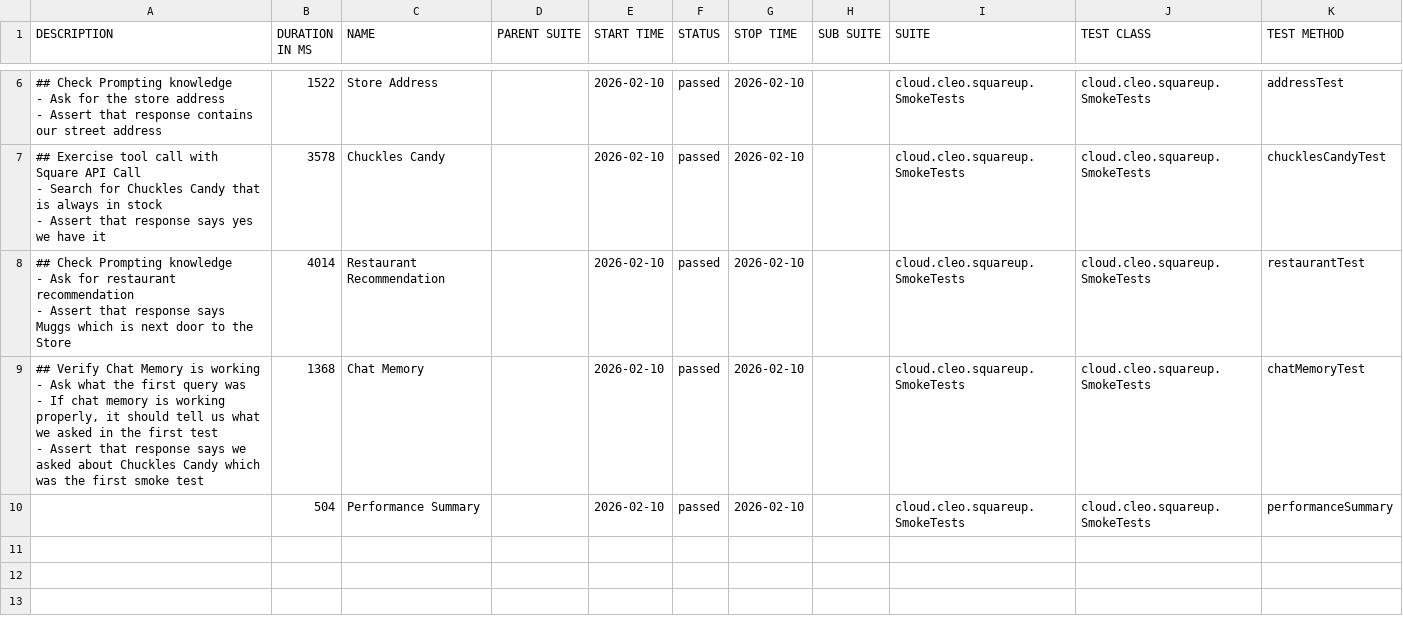
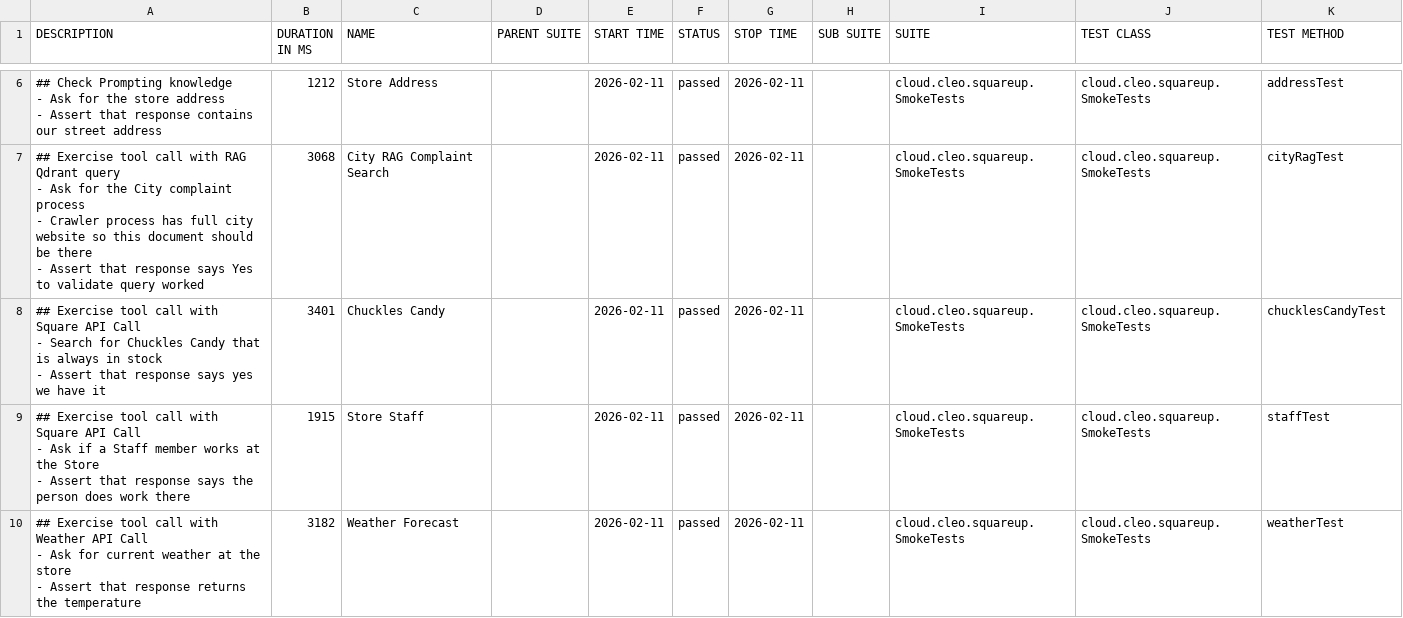
Before and after one commit to docwho2/java-squareup-spring-ai-ivr, a CSV file: us.amazon.nova-2-lite-v1_0/SmokeTests/data/suites.csv, drawn as a sheet; only a part is shown, gaps mark what is left out; the diff covers the shown part only.

```diff
--- a/us.amazon.nova-2-lite-v1_0/SmokeTests/data/suites.csv
+++ b/us.amazon.nova-2-lite-v1_0/SmokeTests/data/suites.csv
@@ -19,18 +16,21 @@
-"## Check Prompting knowledge
-- Ask for the store address
-- Assert that response contains our street address
-","1522","Store Address","","2026-02-10","passed","2026-02-10","","cloud.cleo.squareup.SmokeTests","cloud.cleo.squareup.SmokeTests","addressTest"
-"## Exercise tool call with Square API Call
-- Search for Chuckles Candy that is always in stock
-- Assert that response says yes we have it
-","3578","Chuckles Candy","","2026-02-10","passed","2026-02-10","","cloud.cleo.squareup.SmokeTests","cloud.cleo.squareup.SmokeTests","chucklesCandyTest"
-"## Check Prompting knowledge
-- Ask for restaurant recommendation
-- Assert that response says Muggs which is next door to the Store
-","4014","Restaurant Recommendation","","2026-02-10","passed","2026-02-10","","cloud.cleo.squareup.SmokeTests","cloud.cleo.squareup.SmokeTests","restaurantTest"
-"## Verify Chat Memory is working
-- Ask what the first query was
-  - If chat memory is working properly, it should tell us what we asked in the first test
-- Assert that response says we asked about Chuckles Candy which was the first smoke test
-","1368","Chat Memory","","2026-02-10","passed","2026-02-10","","cloud.cleo.squareup.SmokeTests","cloud.cleo.squareup.SmokeTests","chatMemoryTest"
-"","504","Performance Summary","","2026-02-10","passed","2026-02-10","","cloud.cleo.squareup.SmokeTests","cloud.cleo.squareup.SmokeTests","performanceSummary"
+"## Check Prompting knowledge
+- Ask for the store address
+- Assert that response contains our street address
+","1212","Store Address","","2026-02-11","passed","2026-02-11","","cloud.cleo.squareup.SmokeTests","cloud.cleo.squareup.SmokeTests","addressTest"
+"## Exercise tool call with RAG Qdrant query
+- Ask for the City complaint process
+  - Crawler process has full city website so this document should be there
+- Assert that response says Yes to validate query worked
+","3068","City RAG Complaint Search","","2026-02-11","passed","2026-02-11","","cloud.cleo.squareup.SmokeTests","cloud.cleo.squareup.SmokeTests","cityRagTest"
+"## Exercise tool call with Square API Call
+- Search for Chuckles Candy that is always in stock
+- Assert that response says yes we have it
+","3401","Chuckles Candy","","2026-02-11","passed","2026-02-11","","cloud.cleo.squareup.SmokeTests","cloud.cleo.squareup.SmokeTests","chucklesCandyTest"
+"## Exercise tool call with Square API Call
+- Ask if a Staff member works at the Store
+- Assert that response says the person does work there
+","1915","Store Staff","","2026-02-11","passed","2026-02-11","","cloud.cleo.squareup.SmokeTests","cloud.cleo.squareup.SmokeTests","staffTest"
+"## Exercise tool call with Weather API Call
+- Ask for current weather at the store
+- Assert that response returns the temperature
+","3182","Weather Forecast","","2026-02-11","passed","2026-02-11","","cloud.cleo.squareup.SmokeTests","cloud.cleo.squareup.SmokeTests","weatherTest"
```
Also changed, not shown: 2 added rows, 2 removed rows and 9 edited cells elsewhere in this file, us.amazon.nova-2-lite-v1_0/SmokeTests/data/behaviors.csv, 42 other files.
